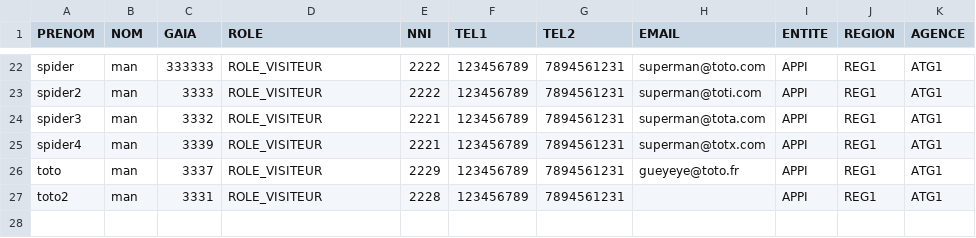
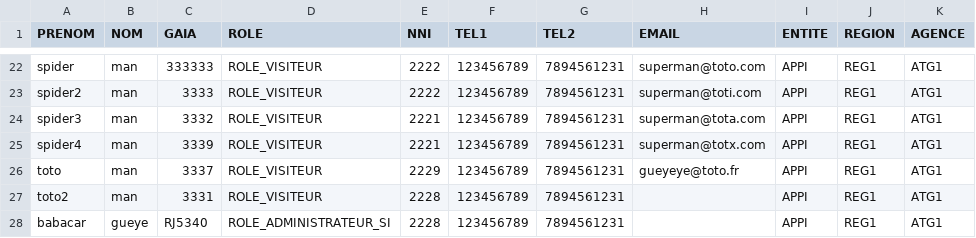
Before and after one commit to gueyebabacar/gdi-portal-back, a CSV file: app/Resources/csv/utilisateurs.csv, drawn as a sheet; only a part is shown, gaps mark what is left out; the diff names each change by its address in the sheet, - before the commit and + after, or states it on an @@ line.

Commit message:
users csv file

```diff
--- a/app/Resources/csv/utilisateurs.csv
+++ b/app/Resources/csv/utilisateurs.csv
+row 28: babacar | gueye | RJ5340 | ROLE_ADMINISTRATEUR_SI | 2228 | 123456789 | 7894561231 |  | APPI | REG1 | ATG1
```
